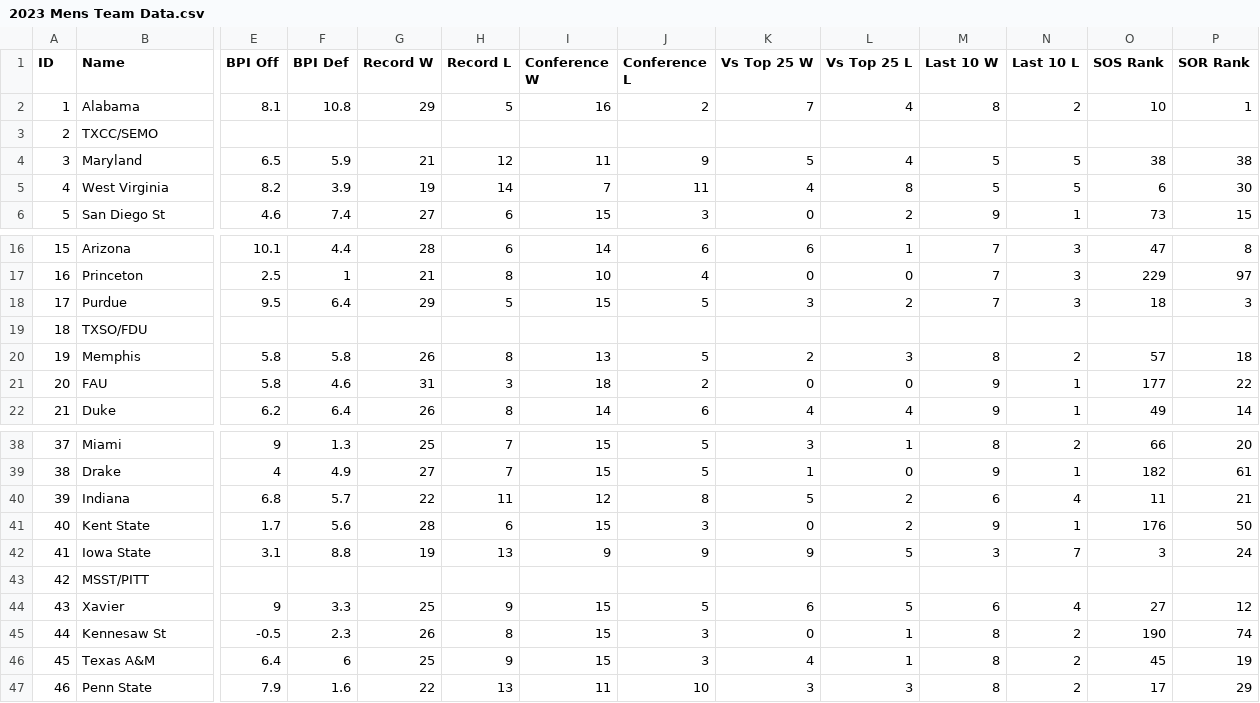
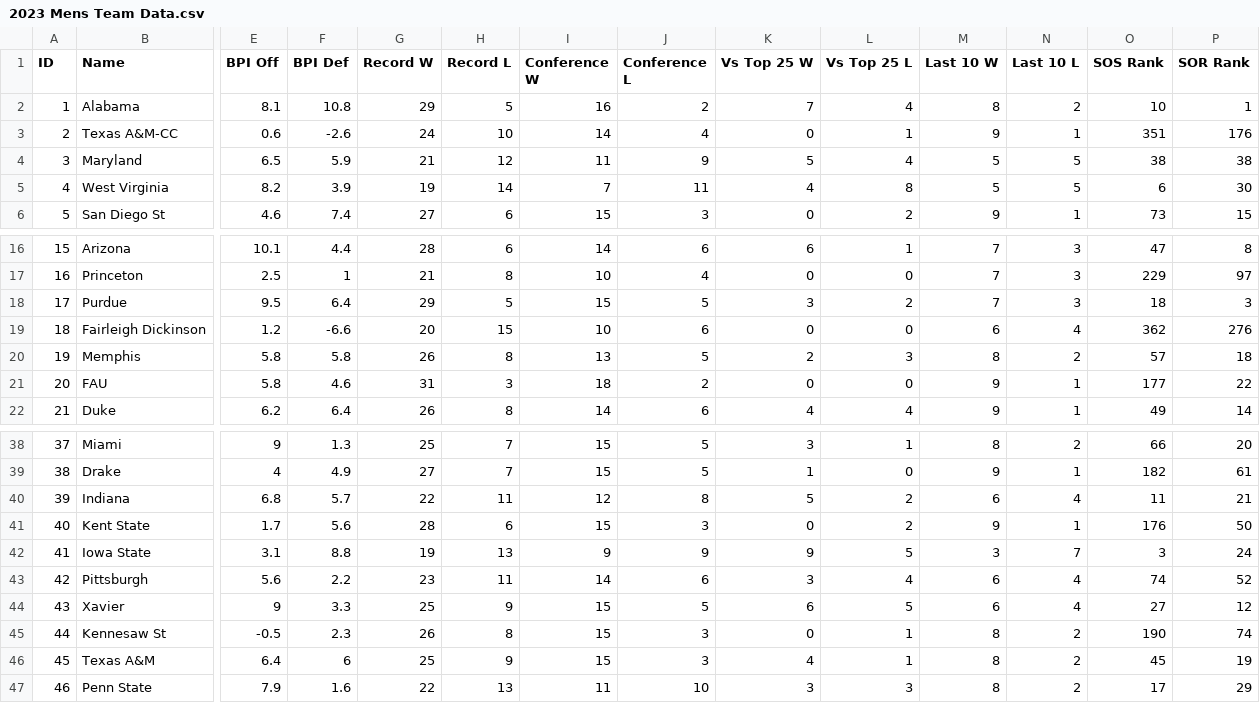
Before and after one commit to fruitofwisdom/BracketToMe, a CSV file: 2023 Mens Team Data.csv, drawn as a sheet; only a part is shown, gaps mark what is left out; the diff covers the shown part only; the diff names each change by its address in the sheet, - before the commit and + after, or states it on an @@ line.

Commit message:
The last of the 2023 mens team data.
Here's the last of the 2023 mens team data plus a weight tweak based on current performance in the bracket.

```diff
--- a/2023 Mens Team Data.csv
+++ b/2023 Mens Team Data.csv
-B3 (Name): TXCC/SEMO
+B3 (Name): Texas A&M-CC
-E3 (BPI Off): (empty)
+E3 (BPI Off): 0.6
-F3 (BPI Def): (empty)
+F3 (BPI Def): -2.6
-G3 (Record W): (empty)
+G3 (Record W): 24
-H3 (Record L): (empty)
+H3 (Record L): 10
-I3 (Conference W): (empty)
+I3 (Conference W): 14
-J3 (Conference L): (empty)
+J3 (Conference L): 4
-K3 (Vs Top 25 W): (empty)
+K3 (Vs Top 25 W): 0
-L3 (Vs Top 25 L): (empty)
+L3 (Vs Top 25 L): 1
-M3 (Last 10 W): (empty)
+M3 (Last 10 W): 9
-N3 (Last 10 L): (empty)
+N3 (Last 10 L): 1
-O3 (SOS Rank): (empty)
+O3 (SOS Rank): 351
-P3 (SOR Rank): (empty)
+P3 (SOR Rank): 176
-B19 (Name): TXSO/FDU
+B19 (Name): Fairleigh Dickinson
-E19 (BPI Off): (empty)
+E19 (BPI Off): 1.2
-F19 (BPI Def): (empty)
+F19 (BPI Def): -6.6
-G19 (Record W): (empty)
+G19 (Record W): 20
-H19 (Record L): (empty)
+H19 (Record L): 15
-I19 (Conference W): (empty)
+I19 (Conference W): 10
-J19 (Conference L): (empty)
+J19 (Conference L): 6
-K19 (Vs Top 25 W): (empty)
+K19 (Vs Top 25 W): 0
-L19 (Vs Top 25 L): (empty)
+L19 (Vs Top 25 L): 0
-M19 (Last 10 W): (empty)
+M19 (Last 10 W): 6
-N19 (Last 10 L): (empty)
+N19 (Last 10 L): 4
-O19 (SOS Rank): (empty)
+O19 (SOS Rank): 362
-P19 (SOR Rank): (empty)
+P19 (SOR Rank): 276
-B43 (Name): MSST/PITT
+B43 (Name): Pittsburgh
-E43 (BPI Off): (empty)
+E43 (BPI Off): 5.6
-F43 (BPI Def): (empty)
+F43 (BPI Def): 2.2
-G43 (Record W): (empty)
+G43 (Record W): 23
-H43 (Record L): (empty)
+H43 (Record L): 11
-I43 (Conference W): (empty)
+I43 (Conference W): 14
-J43 (Conference L): (empty)
+J43 (Conference L): 6
-K43 (Vs Top 25 W): (empty)
+K43 (Vs Top 25 W): 3
-L43 (Vs Top 25 L): (empty)
+L43 (Vs Top 25 L): 4
-M43 (Last 10 W): (empty)
+M43 (Last 10 W): 6
-N43 (Last 10 L): (empty)
+N43 (Last 10 L): 4
-O43 (SOS Rank): (empty)
+O43 (SOS Rank): 74
-P43 (SOR Rank): (empty)
+P43 (SOR Rank): 52
```
Also changed, not shown: 33 edited cells elsewhere in this file, 1 other file.
